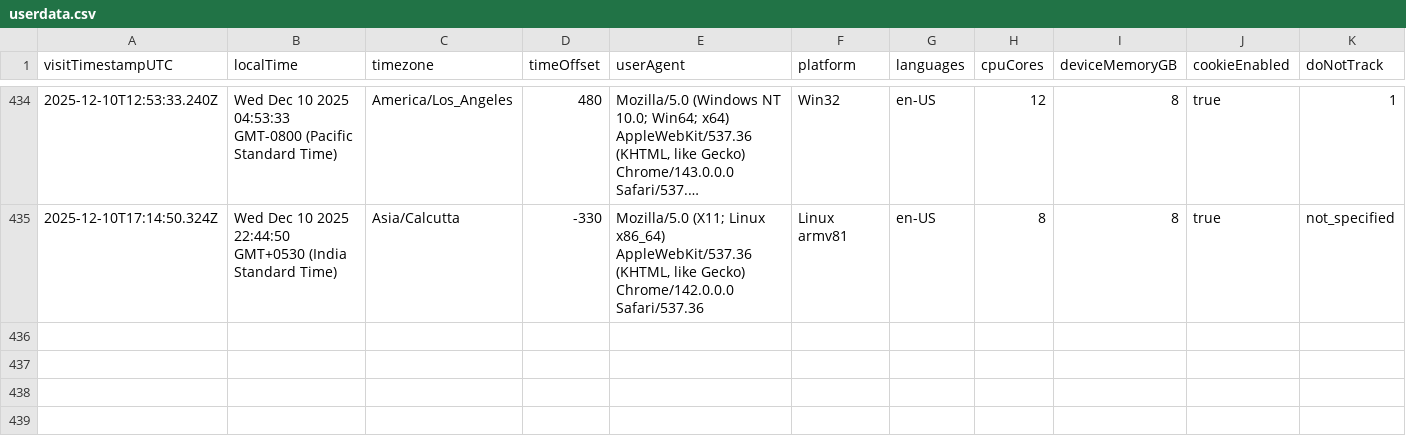
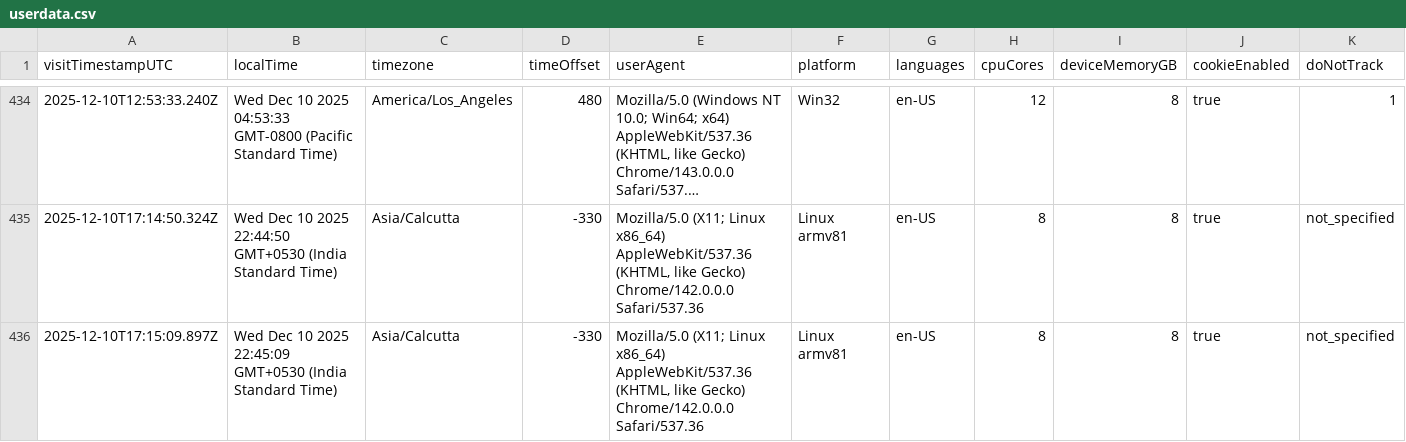
Before and after one commit to rutujdhodapkar/Image-Hosting, a CSV file: userdata.csv, drawn as a sheet; only a part is shown, gaps mark what is left out; long unchanged cells end in …; rows hold the shown columns only; the diff names each change by its address in the sheet, - before the commit and + after, or states it on an @@ line.

Commit message:
Log visitor data - 2025-12-10T17:15:11.572Z

```diff
--- a/userdata.csv
+++ b/userdata.csv
+row 436: 2025-12-10T17:15:09.897Z | Wed Dec 10 2025 22:45:09 GMT+0530 (India Standard Time) | Asia/Calcutta | -330 | Mozilla/5.0 (X11; Linux x86_64) AppleWebKit/537.36 (KHTML, like Gecko) Chrome/142.0.0.0 Safari/537.36 | Linux armv81 | en-US | 8 | 8 | true | not_specified
```
